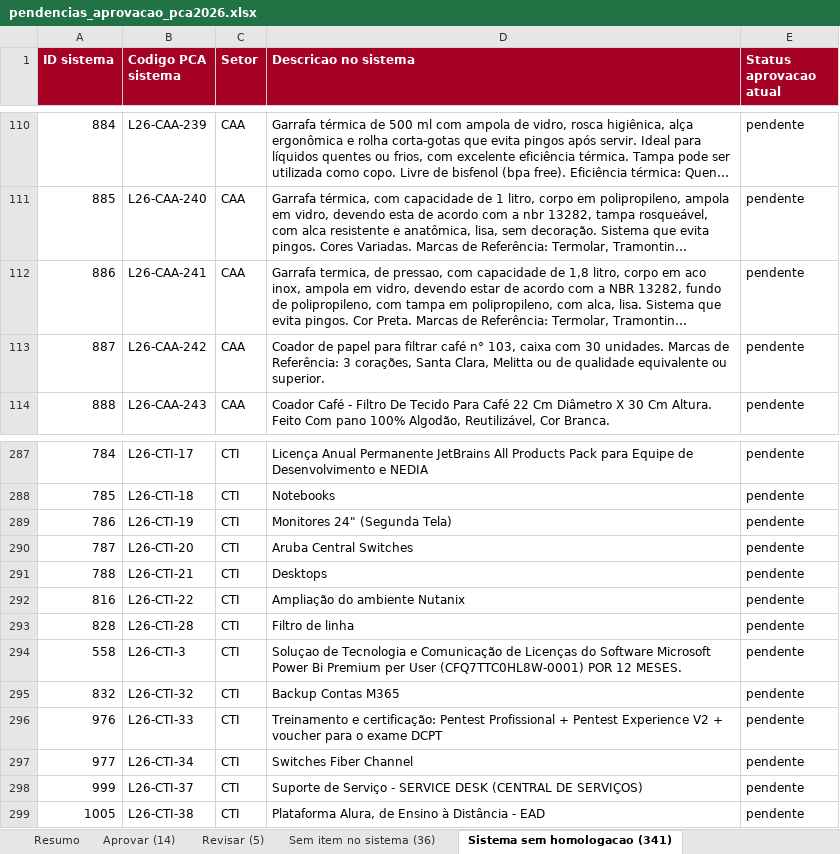
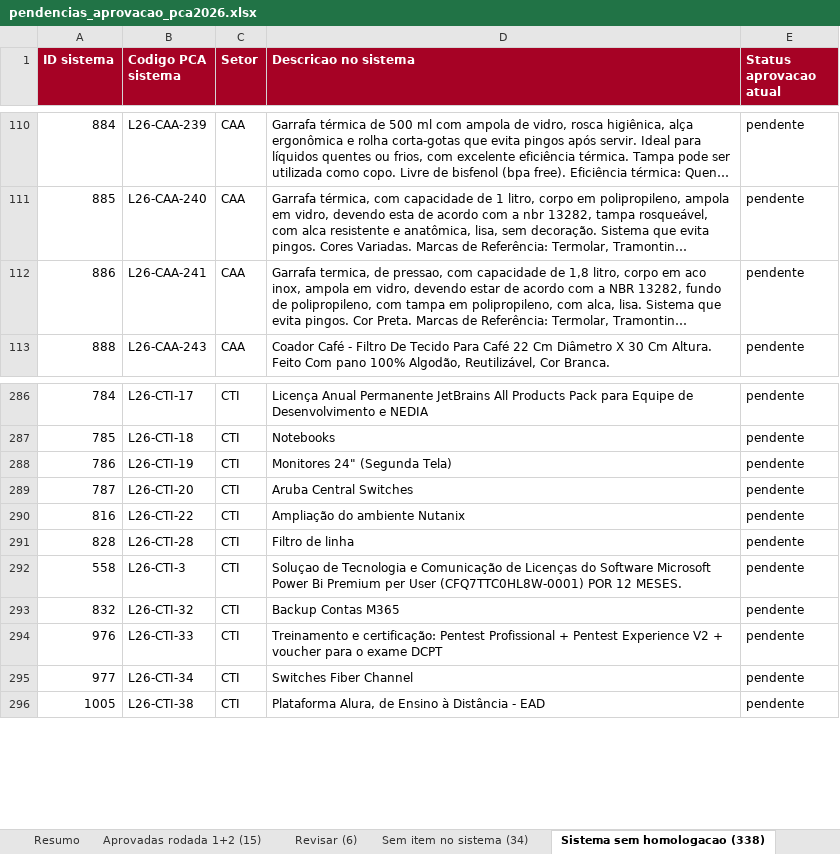
Before and after one commit to Thiago-Nog84/pca-multiexercicio-backend, an Excel workbook: data/pca/pendencias_aprovacao_pca2026.xlsx, sheet Sistema sem homologacao (338), drawn as a sheet; only a part is shown, gaps mark what is left out; long unchanged cells end in …; values as stored, in another font and other column widths than the file's, no borders; the diff names each change by its address in the sheet, - before the commit and + after, or states it on an @@ line.

Commit message:
docs(pca-2026): aprova item 634A (Service Desk) achado na segunda revisao das pendencias
Cruzamento de texto com normalizacao de acento mais tolerante contra os 341 itens do sistema sem correspondencia no PDF encontrou 2 casos que a primeira passada automatica perdeu por completo (634A/item 999: Service Desk, texto+qtd+valor identicos - aprovado; A7DC/item 788: Desktops, texto e valor batem mas quantidade diverge - foi para revisao) e corrigiu o candidato errado do codigo 83D6 (o item certo e o 887, nao o 896 que tinha sido casado por engano com Borracha escolar). Planilha data/pca/pendencias_aprovacao_pca2026.xlsx atualizada com o detalhamento.

```diff
--- a/data/pca/pendencias_aprovacao_pca2026.xlsx (sheet Sistema sem homologacao (338))
+++ b/data/pca/pendencias_aprovacao_pca2026.xlsx (sheet Sistema sem homologacao (338))
-sheet tab: Aprovar (14)
+sheet tab: Aprovadas rodada 1+2 (15)
-sheet tab: Revisar (5)
+sheet tab: Revisar (6)
-sheet tab: Sem item no sistema (36)
+sheet tab: Sem item no sistema (34)
-sheet tab: Sistema sem homologacao (341)
+sheet tab: Sistema sem homologacao (338)
-row 113: 887 | L26-CAA-242 | CAA | Coador de papel para filtrar café n° 103, caixa com 30 unidades. Marcas de Referência: 3 corações, Santa Clara, Melitta ou de qualidade equivalente ou superior. | pendente
-row 291: 788 | L26-CTI-21 | CTI | Desktops | pendente
-row 298: 999 | L26-CTI-37 | CTI | Suporte de Serviço - SERVICE DESK (CENTRAL DE SERVIÇOS) | pendente
```
Also changed, not shown: sheet Aprovadas rodada 1+2 (15), sheet Resumo, sheet Sem item no sistema (34), sheet Revisar (6), 2 other files.
